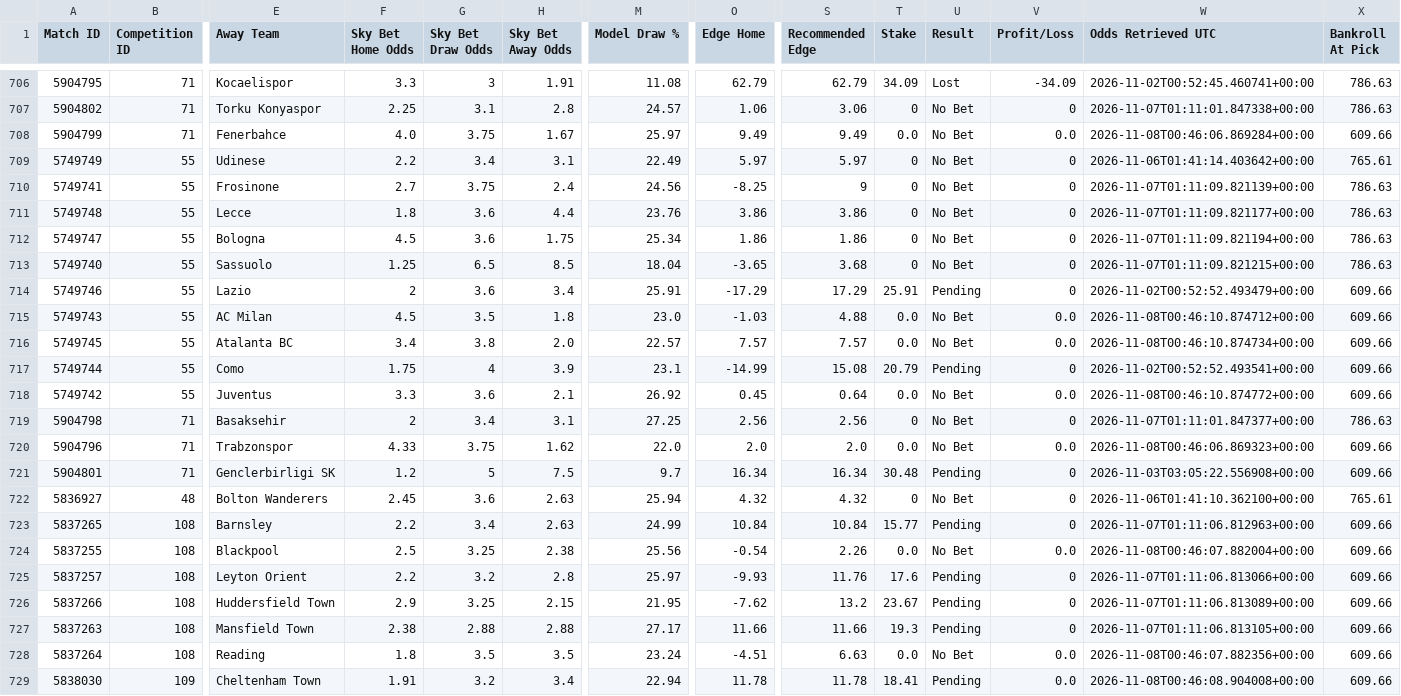
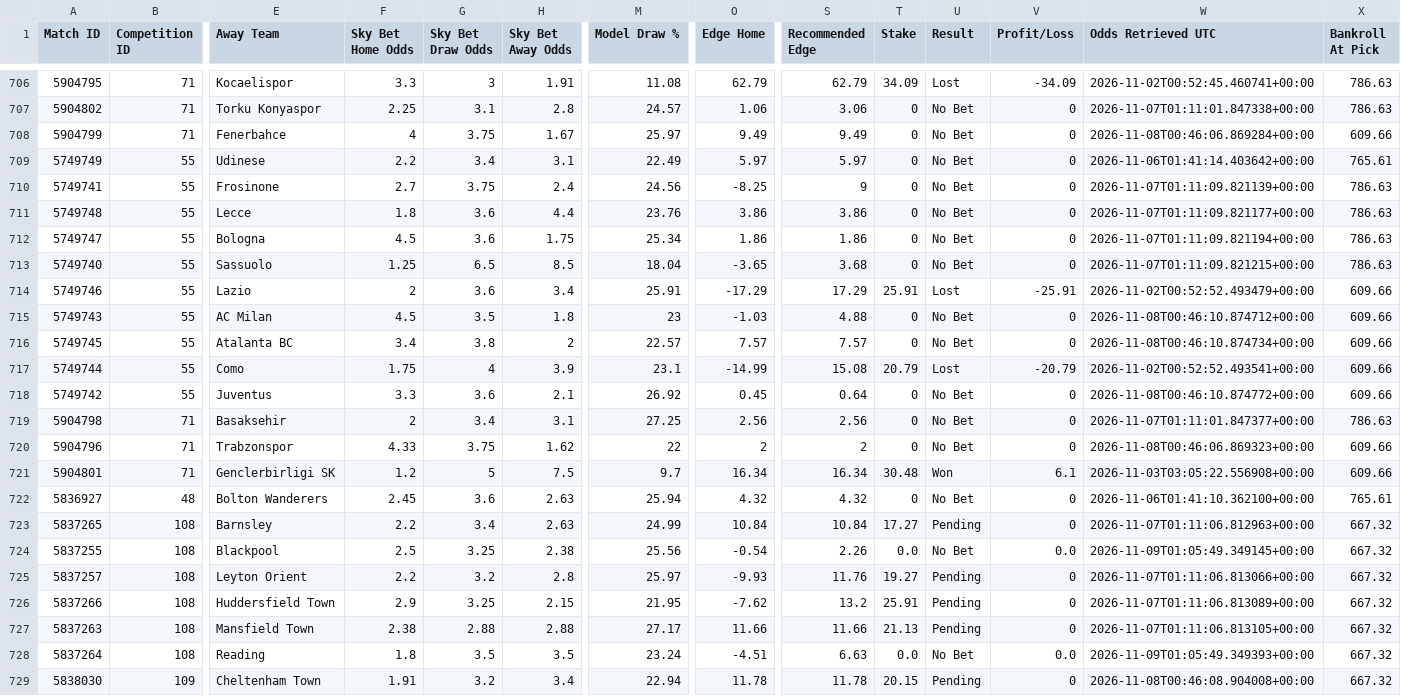
Before and after one commit to TimDenby161/AutoModel, a CSV file: automodel_bets.csv, drawn as a sheet; only a part is shown, gaps mark what is left out; the diff covers the shown part only; the diff names each change by its address in the sheet, - before the commit and + after, or states it on an @@ line.

```diff
--- a/automodel_bets.csv
+++ b/automodel_bets.csv
-F708 (Sky Bet Home Odds): 4.0
+F708 (Sky Bet Home Odds): 4
-T708 (Stake): 0.0
+T708 (Stake): 0
-V708 (Profit/Loss): 0.0
+V708 (Profit/Loss): 0
-U714 (Result): Pending
+U714 (Result): Lost
-V714 (Profit/Loss): 0
+V714 (Profit/Loss): -25.91
-M715 (Model Draw %): 23.0
+M715 (Model Draw %): 23
-T715:T716 (Stake): 0.0
+T715:T716 (Stake): 0
-V715:V716 (Profit/Loss): 0.0
+V715:V716 (Profit/Loss): 0
-H716 (Sky Bet Away Odds): 2.0
+H716 (Sky Bet Away Odds): 2
-U717 (Result): Pending
+U717 (Result): Lost
-V717 (Profit/Loss): 0
+V717 (Profit/Loss): -20.79
-T718 (Stake): 0.0
+T718 (Stake): 0
-V718 (Profit/Loss): 0.0
+V718 (Profit/Loss): 0
-M720 (Model Draw %): 22.0
+M720 (Model Draw %): 22
-O720 (Edge Home): 2.0
+O720 (Edge Home): 2
-S720 (Recommended Edge): 2.0
+S720 (Recommended Edge): 2
-T720 (Stake): 0.0
+T720 (Stake): 0
-V720 (Profit/Loss): 0.0
+V720 (Profit/Loss): 0
-U721 (Result): Pending
+U721 (Result): Won
-V721 (Profit/Loss): 0
+V721 (Profit/Loss): 6.1
-T723 (Stake): 15.77
+T723 (Stake): 17.27
-X723:X729 (Bankroll At Pick): 609.66
+X723:X729 (Bankroll At Pick): 667.32
-W724 (Odds Retrieved UTC): 2026-11-08T00:46:07.882004+00:00
+W724 (Odds Retrieved UTC): 2026-11-09T01:05:49.349145+00:00
-T725 (Stake): 17.6
+T725 (Stake): 19.27
-T726 (Stake): 23.67
+T726 (Stake): 25.91
-T727 (Stake): 19.3
+T727 (Stake): 21.13
-W728 (Odds Retrieved UTC): 2026-11-08T00:46:07.882356+00:00
+W728 (Odds Retrieved UTC): 2026-11-09T01:05:49.349393+00:00
-T729 (Stake): 18.41
+T729 (Stake): 20.15
-V729 (Profit/Loss): 0.0
+V729 (Profit/Loss): 0
```
Also changed, not shown: 1 added row and 126 edited cells elsewhere in this file, automodel_club_sync_errors.csv, automodel_competitions.csv, 7 other files.
